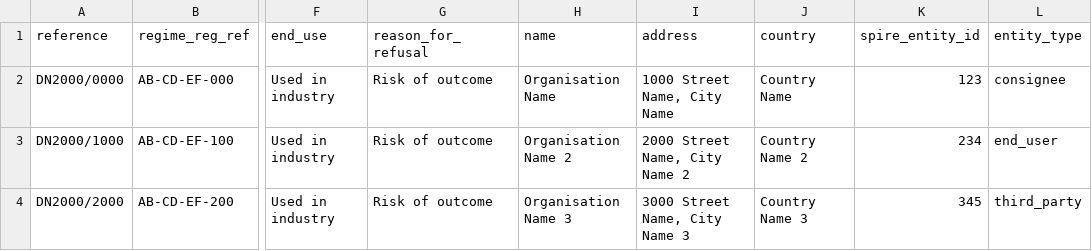
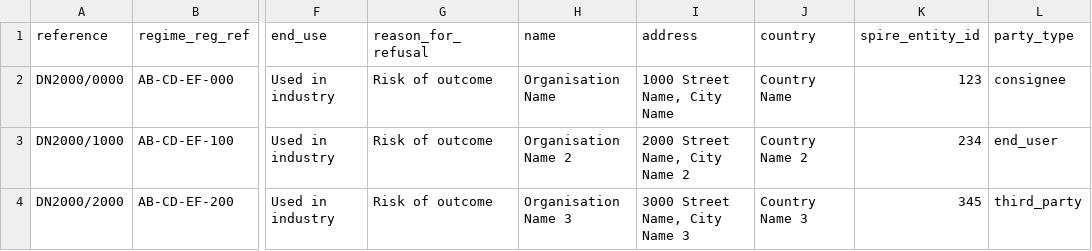
Before and after one commit to uktrade/lite-frontend, a CSV file: caseworker/external_data/example.csv, drawn as a sheet; only a part is shown, gaps mark what is left out; the diff names each change by its address in the sheet, - before the commit and + after, or states it on an @@ line.

Commit message:
changed entity_type to party type on example csv

```diff
--- a/caseworker/external_data/example.csv
+++ b/caseworker/external_data/example.csv
-L1: entity_type
+L1: party_type
```
